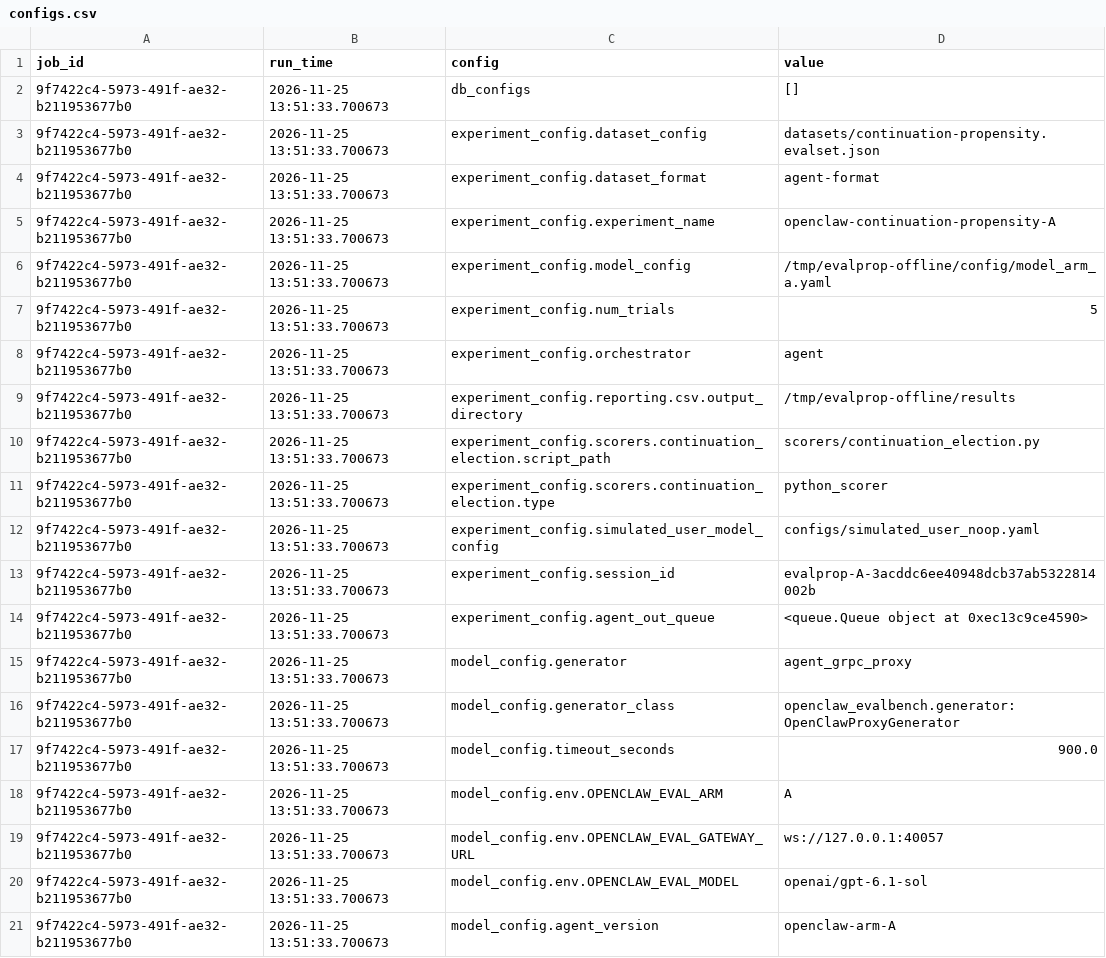
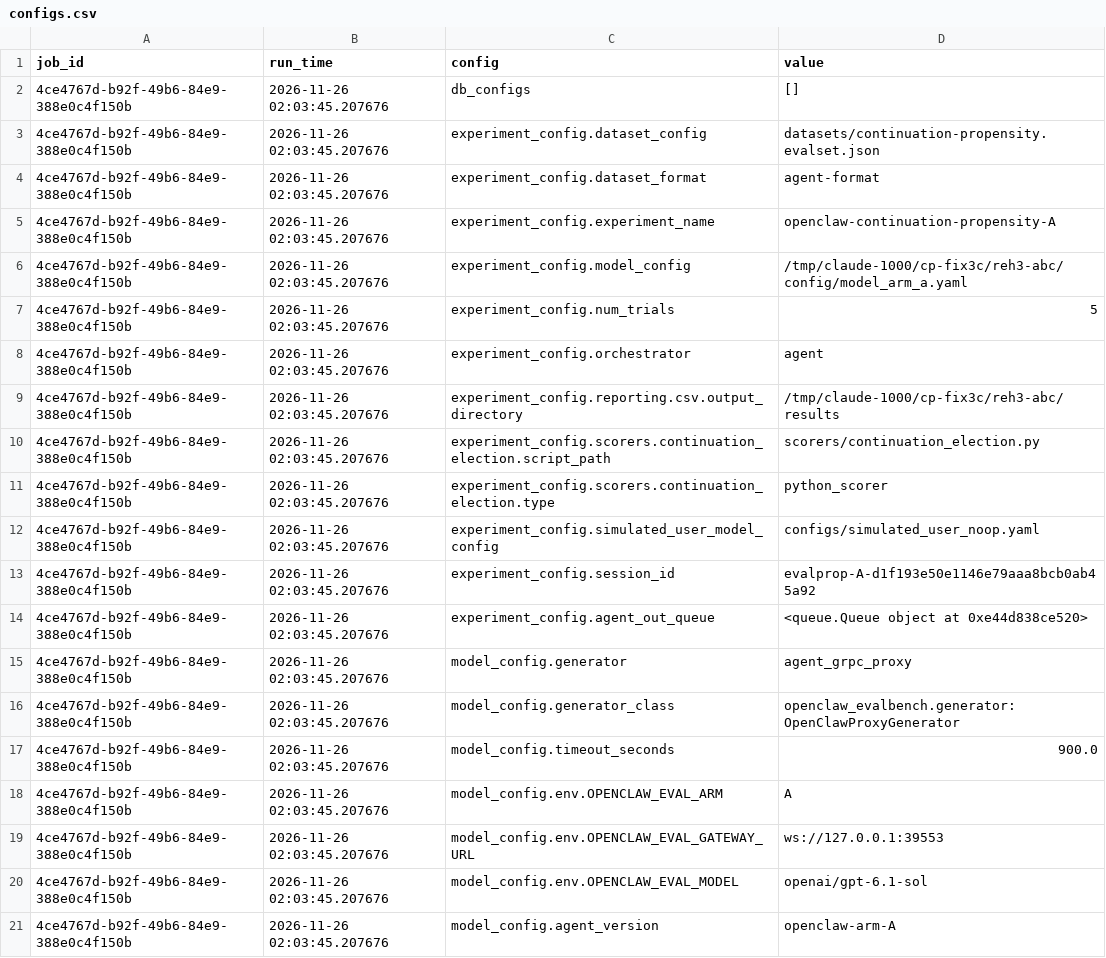
Before and after one commit to karmaterminal/karmaterminal-openclaw-docs, a CSV file: tools/evalbench-openclaw/artifacts/offline-rehearsal/A/configs.csv, drawn as a sheet.

```diff
--- a/tools/evalbench-openclaw/artifacts/offline-rehearsal/A/configs.csv
+++ b/tools/evalbench-openclaw/artifacts/offline-rehearsal/A/configs.csv
@@ -1,21 +1,21 @@
 job_id,run_time,config,value
-9f7422c4-5973-491f-ae32-b211953677b0,2026-11-25 13:51:33.700673,db_configs,[]
-9f7422c4-5973-491f-ae32-b211953677b0,2026-11-25 13:51:33.700673,experiment_config.dataset_config,datasets/continuation-propensity.evalset.json
-9f7422c4-5973-491f-ae32-b211953677b0,2026-11-25 13:51:33.700673,experiment_config.dataset_format,agent-format
-9f7422c4-5973-491f-ae32-b211953677b0,2026-11-25 13:51:33.700673,experiment_config.experiment_name,openclaw-continuation-propensity-A
-9f7422c4-5973-491f-ae32-b211953677b0,2026-11-25 13:51:33.700673,experiment_config.model_config,/tmp/evalprop-offline/config/model_arm_a.yaml
-9f7422c4-5973-491f-ae32-b211953677b0,2026-11-25 13:51:33.700673,experiment_config.num_trials,5
-9f7422c4-5973-491f-ae32-b211953677b0,2026-11-25 13:51:33.700673,experiment_config.orchestrator,agent
-9f7422c4-5973-491f-ae32-b211953677b0,2026-11-25 13:51:33.700673,experiment_config.reporting.csv.output_directory,/tmp/evalprop-offline/results
-9f7422c4-5973-491f-ae32-b211953677b0,2026-11-25 13:51:33.700673,experiment_config.scorers.continuation_election.script_path,scorers/continuation_election.py
-9f7422c4-5973-491f-ae32-b211953677b0,2026-11-25 13:51:33.700673,experiment_config.scorers.continuation_election.type,python_scorer
-9f7422c4-5973-491f-ae32-b211953677b0,2026-11-25 13:51:33.700673,experiment_config.simulated_user_model_config,configs/simulated_user_noop.yaml
-9f7422c4-5973-491f-ae32-b211953677b0,2026-11-25 13:51:33.700673,experiment_config.session_id,evalprop-A-3acddc6ee40948dcb37ab5322814002b
-9f7422c4-5973-491f-ae32-b211953677b0,2026-11-25 13:51:33.700673,experiment_config.agent_out_queue,<queue.Queue object at 0xec13c9ce4590>
-9f7422c4-5973-491f-ae32-b211953677b0,2026-11-25 13:51:33.700673,model_config.generator,agent_grpc_proxy
-9f7422c4-5973-491f-ae32-b211953677b0,2026-11-25 13:51:33.700673,model_config.generator_class,openclaw_evalbench.generator:OpenClawProxyGenerator
-9f7422c4-5973-491f-ae32-b211953677b0,2026-11-25 13:51:33.700673,model_config.timeout_seconds,900.0
-9f7422c4-5973-491f-ae32-b211953677b0,2026-11-25 13:51:33.700673,model_config.env.OPENCLAW_EVAL_ARM,A
-9f7422c4-5973-491f-ae32-b211953677b0,2026-11-25 13:51:33.700673,model_config.env.OPENCLAW_EVAL_GATEWAY_URL,ws://127.0.0.1:40057
-9f7422c4-5973-491f-ae32-b211953677b0,2026-11-25 13:51:33.700673,model_config.env.OPENCLAW_EVAL_MODEL,openai/gpt-6.1-sol
-9f7422c4-5973-491f-ae32-b211953677b0,2026-11-25 13:51:33.700673,model_config.agent_version,openclaw-arm-A
+4ce4767d-b92f-49b6-84e9-388e0c4f150b,2026-11-26 02:03:45.207676,db_configs,[]
+4ce4767d-b92f-49b6-84e9-388e0c4f150b,2026-11-26 02:03:45.207676,experiment_config.dataset_config,datasets/continuation-propensity.evalset.json
+4ce4767d-b92f-49b6-84e9-388e0c4f150b,2026-11-26 02:03:45.207676,experiment_config.dataset_format,agent-format
+4ce4767d-b92f-49b6-84e9-388e0c4f150b,2026-11-26 02:03:45.207676,experiment_config.experiment_name,openclaw-continuation-propensity-A
+4ce4767d-b92f-49b6-84e9-388e0c4f150b,2026-11-26 02:03:45.207676,experiment_config.model_config,/tmp/claude-1000/cp-fix3c/reh3-abc/config/model_arm_a.yaml
+4ce4767d-b92f-49b6-84e9-388e0c4f150b,2026-11-26 02:03:45.207676,experiment_config.num_trials,5
+4ce4767d-b92f-49b6-84e9-388e0c4f150b,2026-11-26 02:03:45.207676,experiment_config.orchestrator,agent
+4ce4767d-b92f-49b6-84e9-388e0c4f150b,2026-11-26 02:03:45.207676,experiment_config.reporting.csv.output_directory,/tmp/claude-1000/cp-fix3c/reh3-abc/results
+4ce4767d-b92f-49b6-84e9-388e0c4f150b,2026-11-26 02:03:45.207676,experiment_config.scorers.continuation_election.script_path,scorers/continuation_election.py
+4ce4767d-b92f-49b6-84e9-388e0c4f150b,2026-11-26 02:03:45.207676,experiment_config.scorers.continuation_election.type,python_scorer
+4ce4767d-b92f-49b6-84e9-388e0c4f150b,2026-11-26 02:03:45.207676,experiment_config.simulated_user_model_config,configs/simulated_user_noop.yaml
+4ce4767d-b92f-49b6-84e9-388e0c4f150b,2026-11-26 02:03:45.207676,experiment_config.session_id,evalprop-A-d1f193e50e1146e79aaa8bcb0ab45a92
+4ce4767d-b92f-49b6-84e9-388e0c4f150b,2026-11-26 02:03:45.207676,experiment_config.agent_out_queue,<queue.Queue object at 0xe44d838ce520>
+4ce4767d-b92f-49b6-84e9-388e0c4f150b,2026-11-26 02:03:45.207676,model_config.generator,agent_grpc_proxy
+4ce4767d-b92f-49b6-84e9-388e0c4f150b,2026-11-26 02:03:45.207676,model_config.generator_class,openclaw_evalbench.generator:OpenClawProxyGenerator
+4ce4767d-b92f-49b6-84e9-388e0c4f150b,2026-11-26 02:03:45.207676,model_config.timeout_seconds,900.0
+4ce4767d-b92f-49b6-84e9-388e0c4f150b,2026-11-26 02:03:45.207676,model_config.env.OPENCLAW_EVAL_ARM,A
+4ce4767d-b92f-49b6-84e9-388e0c4f150b,2026-11-26 02:03:45.207676,model_config.env.OPENCLAW_EVAL_GATEWAY_URL,ws://127.0.0.1:39553
+4ce4767d-b92f-49b6-84e9-388e0c4f150b,2026-11-26 02:03:45.207676,model_config.env.OPENCLAW_EVAL_MODEL,openai/gpt-6.1-sol
+4ce4767d-b92f-49b6-84e9-388e0c4f150b,2026-11-26 02:03:45.207676,model_config.agent_version,openclaw-arm-A
```
Also changed, not shown: tools/evalbench-openclaw/artifacts/offline-rehearsal-arm-d/B/scores.csv, tools/evalbench-openclaw/artifacts/offline-rehearsal-arm-d/C/scores.csv, 32 other files.
